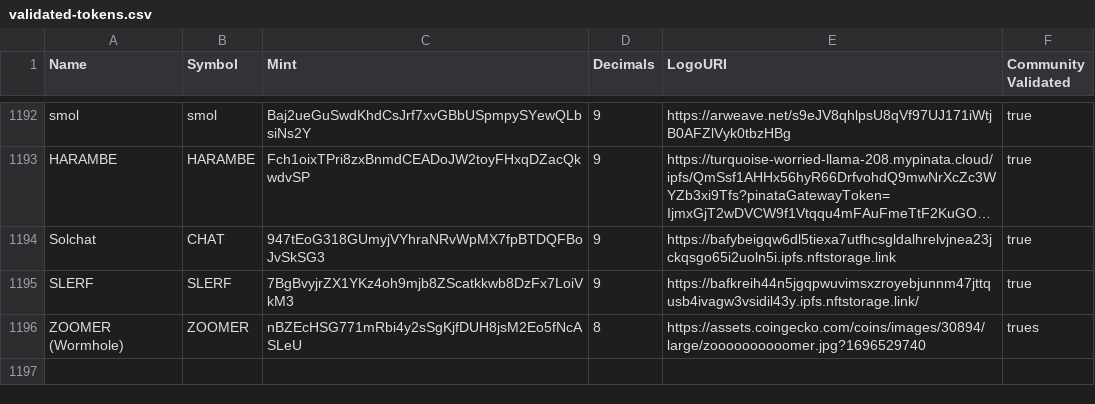
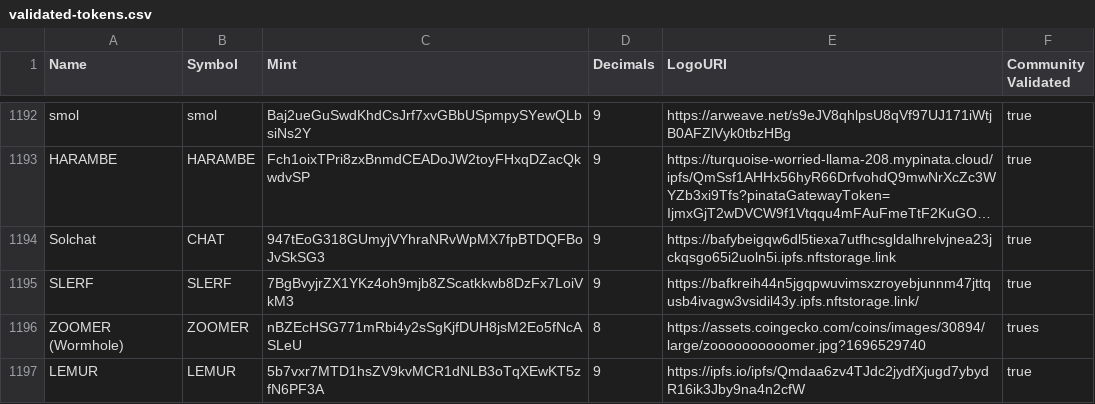
Before and after one commit to 420Lemur/token-list, a CSV file: validated-tokens.csv, drawn as a sheet; only a part is shown, gaps mark what is left out; long unchanged cells end in ….

Commit message:
Validate LEMUR Token.

```diff
--- a/validated-tokens.csv
+++ b/validated-tokens.csv
@@ -1196 +1196,2 @@ SLERF,SLERF,7BgBvyjrZX1YKz4oh9mjb8ZScatkkwb8DzFx7LoiVkM3,9,https://bafkreih44n5j
 ZOOMER (Wormhole),ZOOMER,nBZEcHSG771mRbi4y2sSgKjfDUH8jsM2Eo5fNcASLeU,8,https://assets.coingecko.com/coins/images/30894/large/zoooooooooomer.jpg?1696529740,trues
+LEMUR,LEMUR,5b7vxr7MTD1hsZV9kvMCR1dNLB3oTqXEwKT5zfN6PF3A,9,https://ipfs.io/ipfs/Qmdaa6zv4TJdc2jydfXjugd7ybydR16ik3Jby9na4n2cfW,true
```
